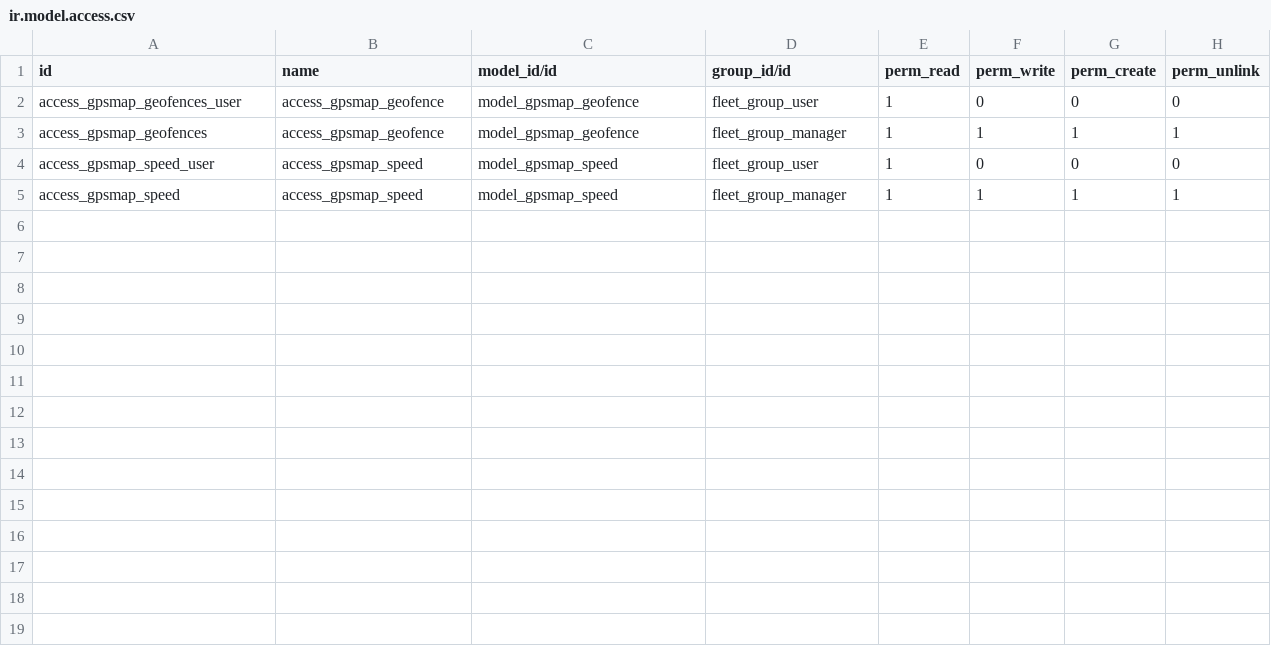
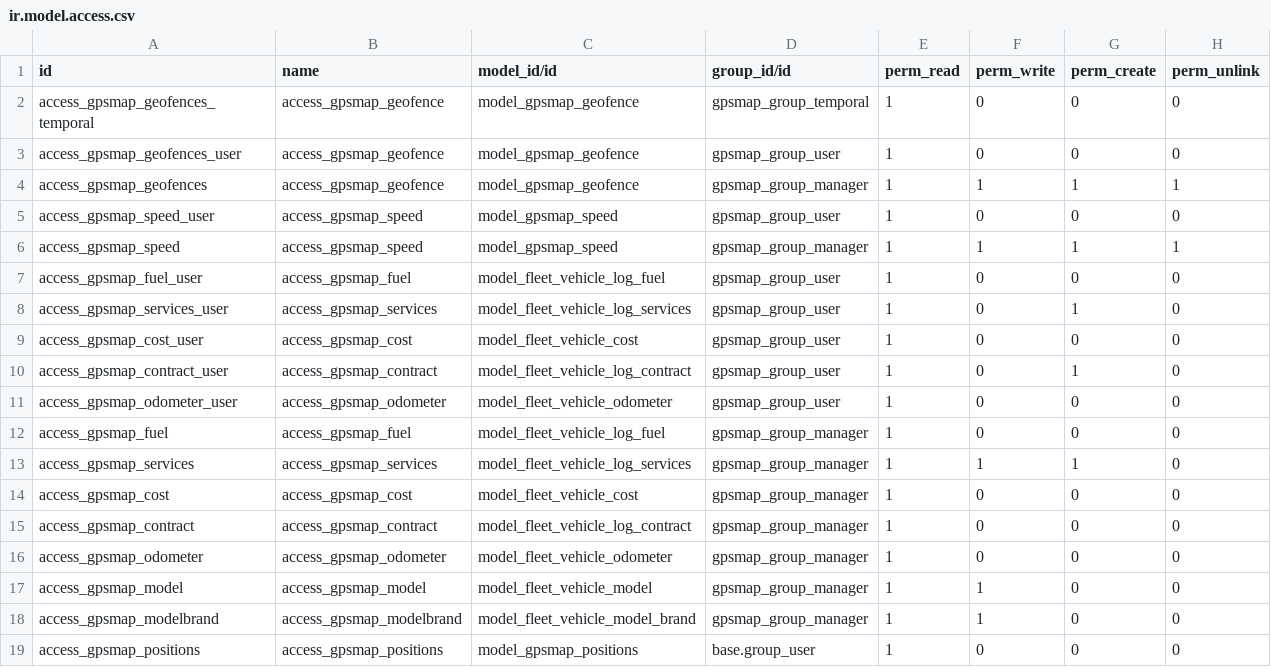
Before and after one commit to eduardovizcaino/gpsmap_solesgps, a CSV file: gpsmap/security/ir.model.access.csv, drawn as a sheet.

Commit message:
Update

```diff
--- a/gpsmap/security/ir.model.access.csv
+++ b/gpsmap/security/ir.model.access.csv
@@ -1,5 +1,19 @@
 id,name,model_id/id,group_id/id,perm_read,perm_write,perm_create,perm_unlink
-access_gpsmap_geofences_user,access_gpsmap_geofence,model_gpsmap_geofence,fleet_group_user,1,0,0,0
-access_gpsmap_geofences,access_gpsmap_geofence,model_gpsmap_geofence,fleet_group_manager,1,1,1,1
-access_gpsmap_speed_user,access_gpsmap_speed,model_gpsmap_speed,fleet_group_user,1,0,0,0
-access_gpsmap_speed,access_gpsmap_speed,model_gpsmap_speed,fleet_group_manager,1,1,1,1
+access_gpsmap_geofences_temporal,access_gpsmap_geofence,model_gpsmap_geofence,gpsmap_group_temporal,1,0,0,0
+access_gpsmap_geofences_user,access_gpsmap_geofence,model_gpsmap_geofence,gpsmap_group_user,1,0,0,0
+access_gpsmap_geofences,access_gpsmap_geofence,model_gpsmap_geofence,gpsmap_group_manager,1,1,1,1
+access_gpsmap_speed_user,access_gpsmap_speed,model_gpsmap_speed,gpsmap_group_user,1,0,0,0
+access_gpsmap_speed,access_gpsmap_speed,model_gpsmap_speed,gpsmap_group_manager,1,1,1,1
+access_gpsmap_fuel_user,access_gpsmap_fuel,model_fleet_vehicle_log_fuel,gpsmap_group_user,1,0,0,0
+access_gpsmap_services_user,access_gpsmap_services,model_fleet_vehicle_log_services,gpsmap_group_user,1,0,1,0
+access_gpsmap_cost_user,access_gpsmap_cost,model_fleet_vehicle_cost,gpsmap_group_user,1,0,0,0
+access_gpsmap_contract_user,access_gpsmap_contract,model_fleet_vehicle_log_contract,gpsmap_group_user,1,0,1,0
+access_gpsmap_odometer_user,access_gpsmap_odometer,model_fleet_vehicle_odometer,gpsmap_group_user,1,0,0,0
+access_gpsmap_fuel,access_gpsmap_fuel,model_fleet_vehicle_log_fuel,gpsmap_group_manager,1,0,0,0
+access_gpsmap_services,access_gpsmap_services,model_fleet_vehicle_log_services,gpsmap_group_manager,1,1,1,0
+access_gpsmap_cost,access_gpsmap_cost,model_fleet_vehicle_cost,gpsmap_group_manager,1,0,0,0
+access_gpsmap_contract,access_gpsmap_contract,model_fleet_vehicle_log_contract,gpsmap_group_manager,1,0,0,0
+access_gpsmap_odometer,access_gpsmap_odometer,model_fleet_vehicle_odometer,gpsmap_group_manager,1,0,0,0
+access_gpsmap_model,access_gpsmap_model,model_fleet_vehicle_model,gpsmap_group_manager,1,1,0,0
+access_gpsmap_modelbrand,access_gpsmap_modelbrand,model_fleet_vehicle_model_brand,gpsmap_group_manager,1,1,0,0
+access_gpsmap_positions,access_gpsmap_positions,model_gpsmap_positions,base.group_user,1,0,0,0
```
